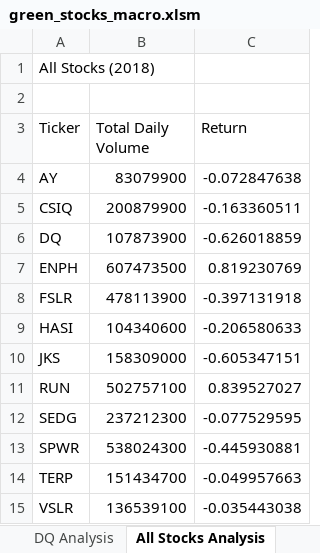
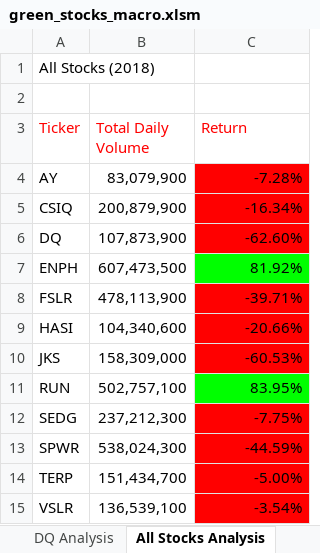
Before and after one commit to LucienIV/stock-analysis, an Excel workbook: green_stocks_macro.xlsm, sheet All Stocks Analysis, drawn as a sheet; values as stored, in another font and other column widths than the file's, no borders; the diff names each change by its address in the sheet, - before the commit and + after, or states it on an @@ line.

```diff
--- a/green_stocks_macro.xlsm (sheet All Stocks Analysis)
+++ b/green_stocks_macro.xlsm (sheet All Stocks Analysis)
-A3:C3 text colour: black
+A3:C3 text colour: #FF0000
-B4 (Total Daily Volume): 83079900
+B4 (Total Daily Volume): 83,079,900
-C4 (Return): -0.072847638
+C4 (Return): -7.28%
-C4:C6 fill: none
+C4:C6 fill: #FF0000
-B5 (Total Daily Volume): 200879900
+B5 (Total Daily Volume): 200,879,900
-C5 (Return): -0.163360511
+C5 (Return): -16.34%
-B6 (Total Daily Volume): 107873900
+B6 (Total Daily Volume): 107,873,900
-C6 (Return): -0.626018859
+C6 (Return): -62.60%
-B7 (Total Daily Volume): 607473500
+B7 (Total Daily Volume): 607,473,500
-C7 (Return): 0.819230769
+C7 (Return): 81.92%
-C7 fill: none
+C7 fill: #00FF00
-B8 (Total Daily Volume): 478113900
+B8 (Total Daily Volume): 478,113,900
-C8 (Return): -0.397131918
+C8 (Return): -39.71%
-C8:C10 fill: none
+C8:C10 fill: #FF0000
-B9 (Total Daily Volume): 104340600
+B9 (Total Daily Volume): 104,340,600
-C9 (Return): -0.206580633
+C9 (Return): -20.66%
-B10 (Total Daily Volume): 158309000
+B10 (Total Daily Volume): 158,309,000
-C10 (Return): -0.605347151
+C10 (Return): -60.53%
-B11 (Total Daily Volume): 502757100
+B11 (Total Daily Volume): 502,757,100
-C11 (Return): 0.839527027
+C11 (Return): 83.95%
-C11 fill: none
+C11 fill: #00FF00
-B12 (Total Daily Volume): 237212300
+B12 (Total Daily Volume): 237,212,300
-C12 (Return): -0.077529595
+C12 (Return): -7.75%
-C12:C15 fill: none
+C12:C15 fill: #FF0000
-B13 (Total Daily Volume): 538024300
+B13 (Total Daily Volume): 538,024,300
-C13 (Return): -0.445930881
+C13 (Return): -44.59%
-B14 (Total Daily Volume): 151434700
+B14 (Total Daily Volume): 151,434,700
-C14 (Return): -0.049957663
+C14 (Return): -5.00%
-B15 (Total Daily Volume): 136539100
+B15 (Total Daily Volume): 136,539,100
-C15 (Return): -0.035443038
+C15 (Return): -3.54%
```
Also changed, not shown: other sheet tabs.
